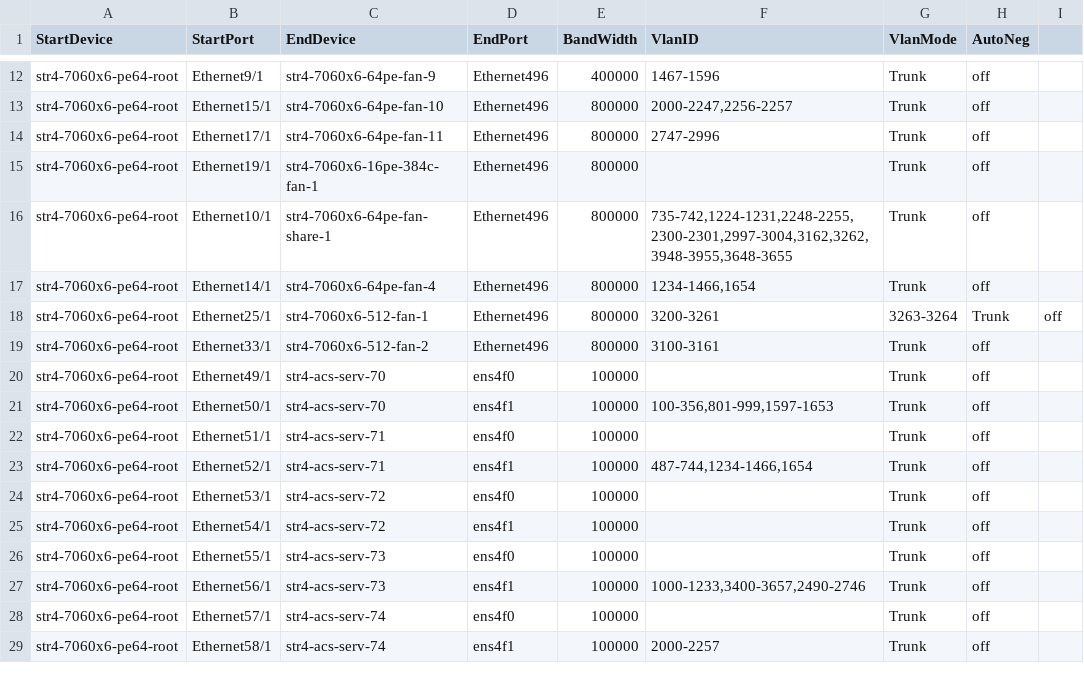
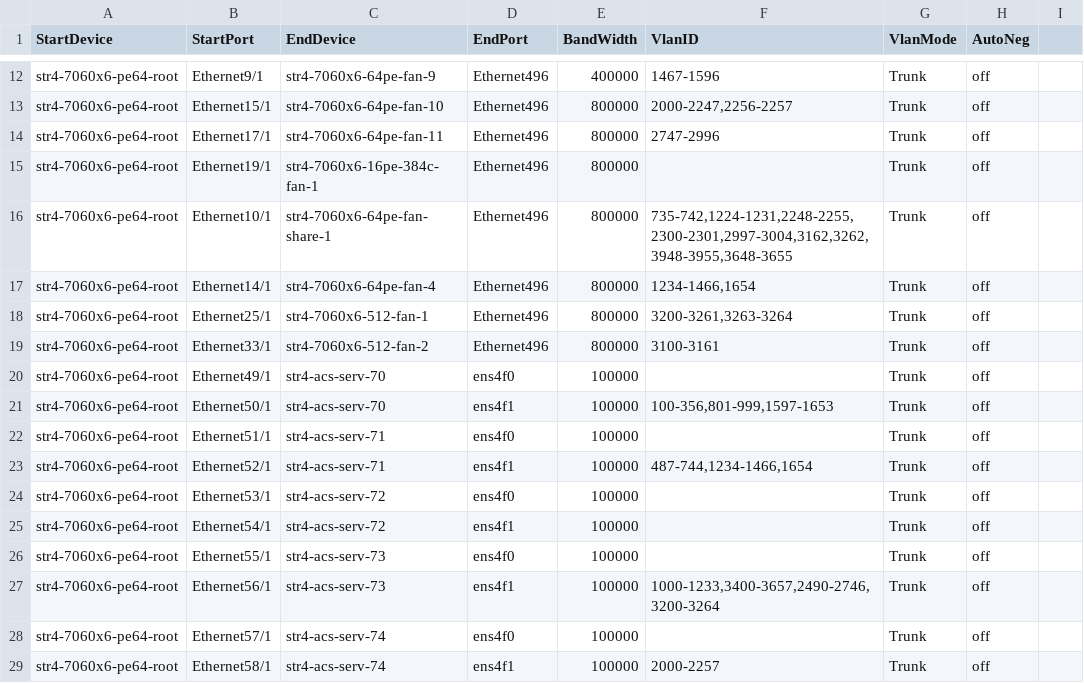
Before and after one commit to sonic-net/sonic-mgmt, a CSV file: ansible/files/sonic_str4_links.csv, drawn as a sheet; only a part is shown, gaps mark what is left out.

Commit message:
Merged PR 10793: [Auto Created by PR 10787] Sync connection graph facts from internal to internal-202412
Across different branches, the connection graph facts should remain consistent. However, as the code undergoes continuous updates, the disparities between connection graph facts files among different branches are becoming more pronounced, which divergence poses significant challenges for cherry-pick. To address these differences and reduce the time spent synchronizing branches, we can automate the creation of pull requests by running a pipeline. This pull request use the connection graph facts from the internal branch to overwrite other branches, thereby synchronizing the connection graph facts across different branches.This pull request is created from https://dev.azure.com/mssonic/internal/_git/sonic-mgmt-int/pullrequest/10787

```diff
--- a/ansible/files/sonic_str4_links.csv
+++ b/ansible/files/sonic_str4_links.csv
@@ -17,3 +17,3 @@ str4-7060x6-pe64-root,Ethernet10/1,str4-7060x6-64pe-fan-share-1,Ethernet496,8000
 str4-7060x6-pe64-root,Ethernet14/1,str4-7060x6-64pe-fan-4,Ethernet496,800000,"1234-1466,1654",Trunk,off
-str4-7060x6-pe64-root,Ethernet25/1,str4-7060x6-512-fan-1,Ethernet496,800000,3200-3261,3263-3264,Trunk,off
+str4-7060x6-pe64-root,Ethernet25/1,str4-7060x6-512-fan-1,Ethernet496,800000,"3200-3261,3263-3264",Trunk,off
 str4-7060x6-pe64-root,Ethernet33/1,str4-7060x6-512-fan-2,Ethernet496,800000,3100-3161,Trunk,off
@@ -26,3 +26,3 @@ str4-7060x6-pe64-root,Ethernet54/1,str4-acs-serv-72,ens4f1,100000,"",Trunk,off
 str4-7060x6-pe64-root,Ethernet55/1,str4-acs-serv-73,ens4f0,100000,"",Trunk,off
-str4-7060x6-pe64-root,Ethernet56/1,str4-acs-serv-73,ens4f1,100000,"1000-1233,3400-3657,2490-2746",Trunk,off
+str4-7060x6-pe64-root,Ethernet56/1,str4-acs-serv-73,ens4f1,100000,"1000-1233,3400-3657,2490-2746,3200-3264",Trunk,off
 str4-7060x6-pe64-root,Ethernet57/1,str4-acs-serv-74,ens4f0,100000,"",Trunk,off
```
Also changed, not shown: ansible/files/sonic_str3_devices.csv, 4 other files.
